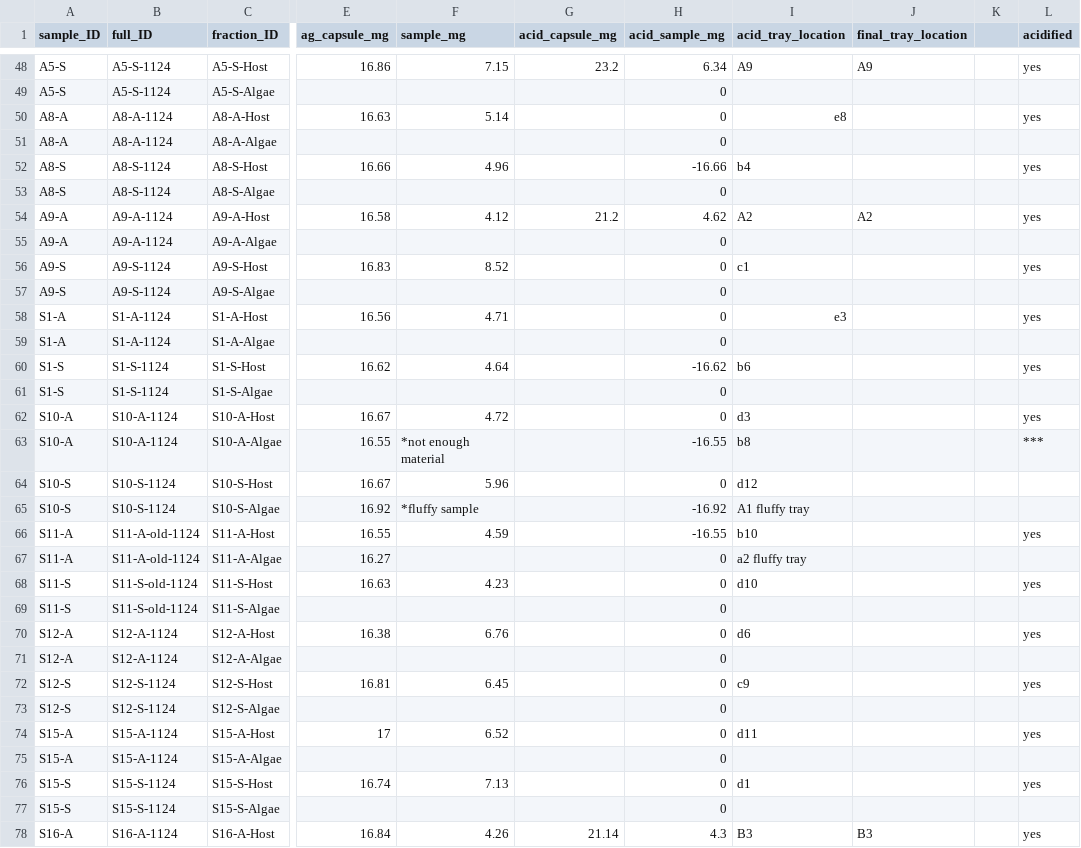
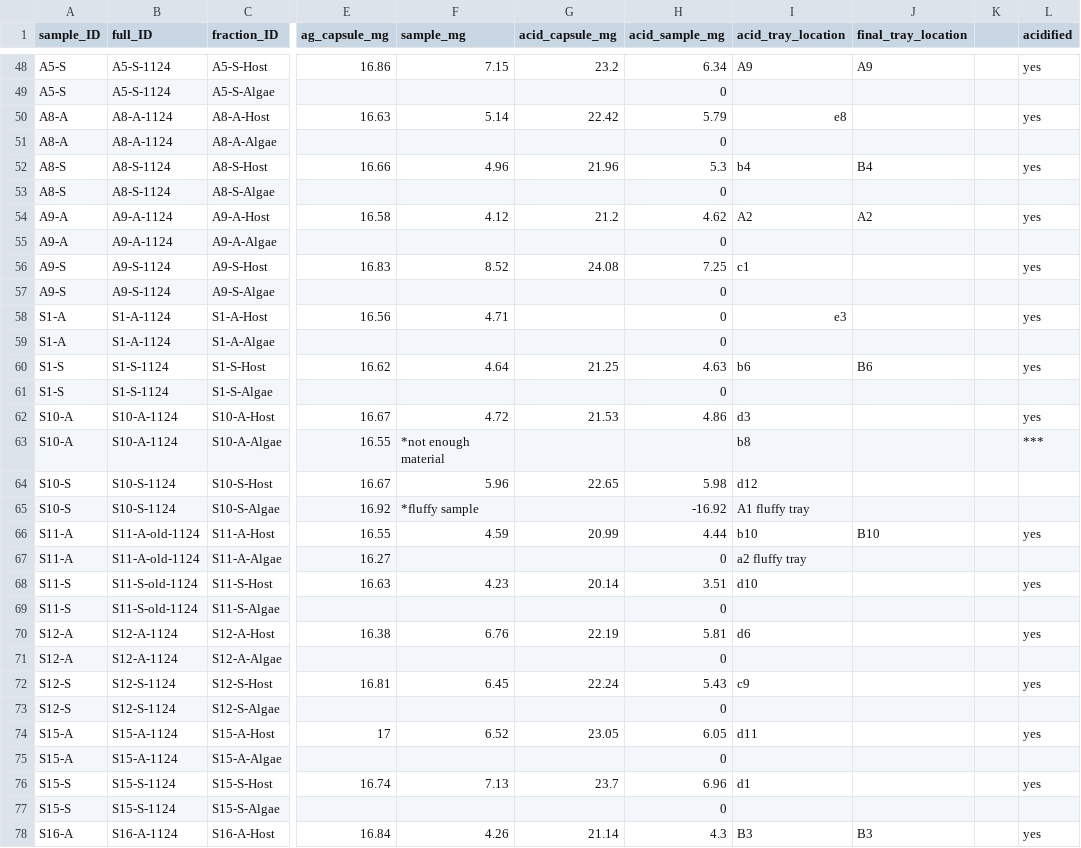
Before and after one commit to mayapow/oculina_seasonal, a CSV file: Data/Nov_2024/oculina_nov24_isotope_weights.csv, drawn as a sheet; only a part is shown, gaps mark what is left out; the diff covers the shown part only; the diff names each change by its address in the sheet, - before the commit and + after, or states it on an @@ line.

```diff
--- a/Data/Nov_2024/oculina_nov24_isotope_weights.csv
+++ b/Data/Nov_2024/oculina_nov24_isotope_weights.csv
-G50 (acid_capsule_mg): (empty)
+G50 (acid_capsule_mg): 22.42
-H50 (acid_sample_mg): 0
+H50 (acid_sample_mg): 5.79
-G52 (acid_capsule_mg): (empty)
+G52 (acid_capsule_mg): 21.96
-H52 (acid_sample_mg): -16.66
+H52 (acid_sample_mg): 5.3
-J52 (final_tray_location): (empty)
+J52 (final_tray_location): B4
-G56 (acid_capsule_mg): (empty)
+G56 (acid_capsule_mg): 24.08
-H56 (acid_sample_mg): 0
+H56 (acid_sample_mg): 7.25
-G60 (acid_capsule_mg): (empty)
+G60 (acid_capsule_mg): 21.25
-H60 (acid_sample_mg): -16.62
+H60 (acid_sample_mg): 4.63
-J60 (final_tray_location): (empty)
+J60 (final_tray_location): B6
-G62 (acid_capsule_mg): (empty)
+G62 (acid_capsule_mg): 21.53
-H62 (acid_sample_mg): 0
+H62 (acid_sample_mg): 4.86
-H63 (acid_sample_mg): -16.55
+H63 (acid_sample_mg): (empty)
-G64 (acid_capsule_mg): (empty)
+G64 (acid_capsule_mg): 22.65
-H64 (acid_sample_mg): 0
+H64 (acid_sample_mg): 5.98
-G66 (acid_capsule_mg): (empty)
+G66 (acid_capsule_mg): 20.99
-H66 (acid_sample_mg): -16.55
+H66 (acid_sample_mg): 4.44
-J66 (final_tray_location): (empty)
+J66 (final_tray_location): B10
-G68 (acid_capsule_mg): (empty)
+G68 (acid_capsule_mg): 20.14
-H68 (acid_sample_mg): 0
+H68 (acid_sample_mg): 3.51
-G70 (acid_capsule_mg): (empty)
+G70 (acid_capsule_mg): 22.19
-H70 (acid_sample_mg): 0
+H70 (acid_sample_mg): 5.81
-G72 (acid_capsule_mg): (empty)
+G72 (acid_capsule_mg): 22.24
-H72 (acid_sample_mg): 0
+H72 (acid_sample_mg): 5.43
-G74 (acid_capsule_mg): (empty)
+G74 (acid_capsule_mg): 23.05
-H74 (acid_sample_mg): 0
+H74 (acid_sample_mg): 6.05
-G76 (acid_capsule_mg): (empty)
+G76 (acid_capsule_mg): 23.7
-H76 (acid_sample_mg): 0
+H76 (acid_sample_mg): 6.96
```
Also changed, not shown: 68 edited cells elsewhere in this file.
